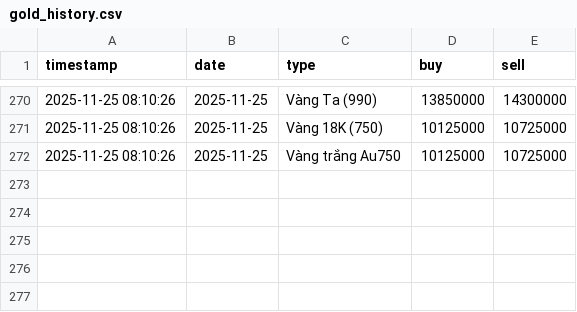
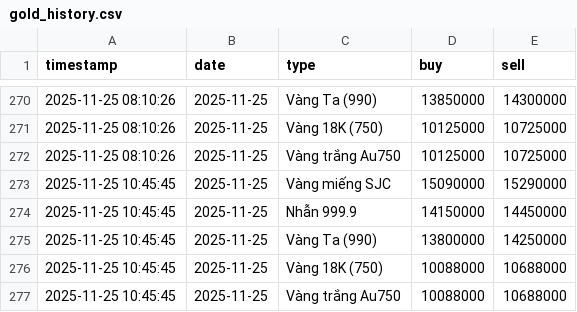
Before and after one commit to tri-tranminh/gold_tracker, a CSV file: gold_history.csv, drawn as a sheet; only a part is shown, gaps mark what is left out; the diff names each change by its address in the sheet, - before the commit and + after, or states it on an @@ line.

```diff
--- a/gold_history.csv
+++ b/gold_history.csv
+row 273: 2025-11-25 10:45:45 | 2025-11-25 | Vàng miếng SJC | 15090000 | 15290000
+row 274: 2025-11-25 10:45:45 | 2025-11-25 | Nhẫn 999.9 | 14150000 | 14450000
+row 275: 2025-11-25 10:45:45 | 2025-11-25 | Vàng Ta (990) | 13800000 | 14250000
+row 276: 2025-11-25 10:45:45 | 2025-11-25 | Vàng 18K (750) | 10088000 | 10688000
+row 277: 2025-11-25 10:45:45 | 2025-11-25 | Vàng trắng Au750 | 10088000 | 10688000
```
